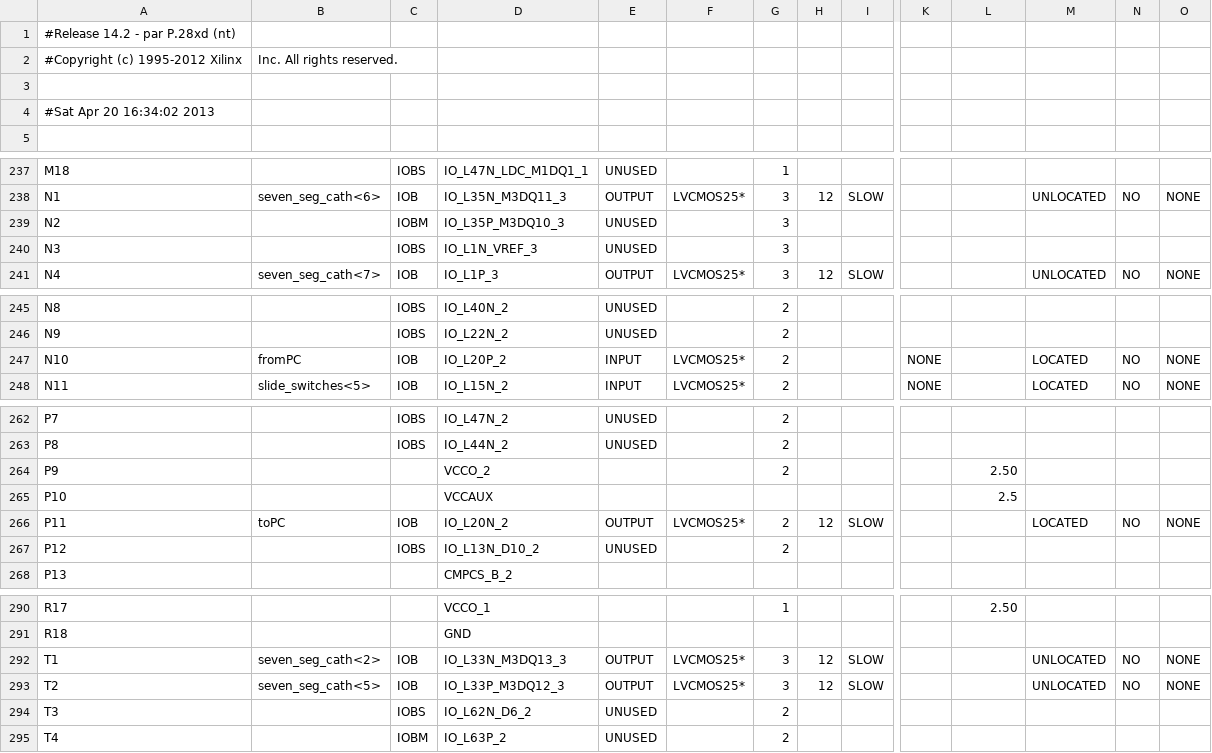
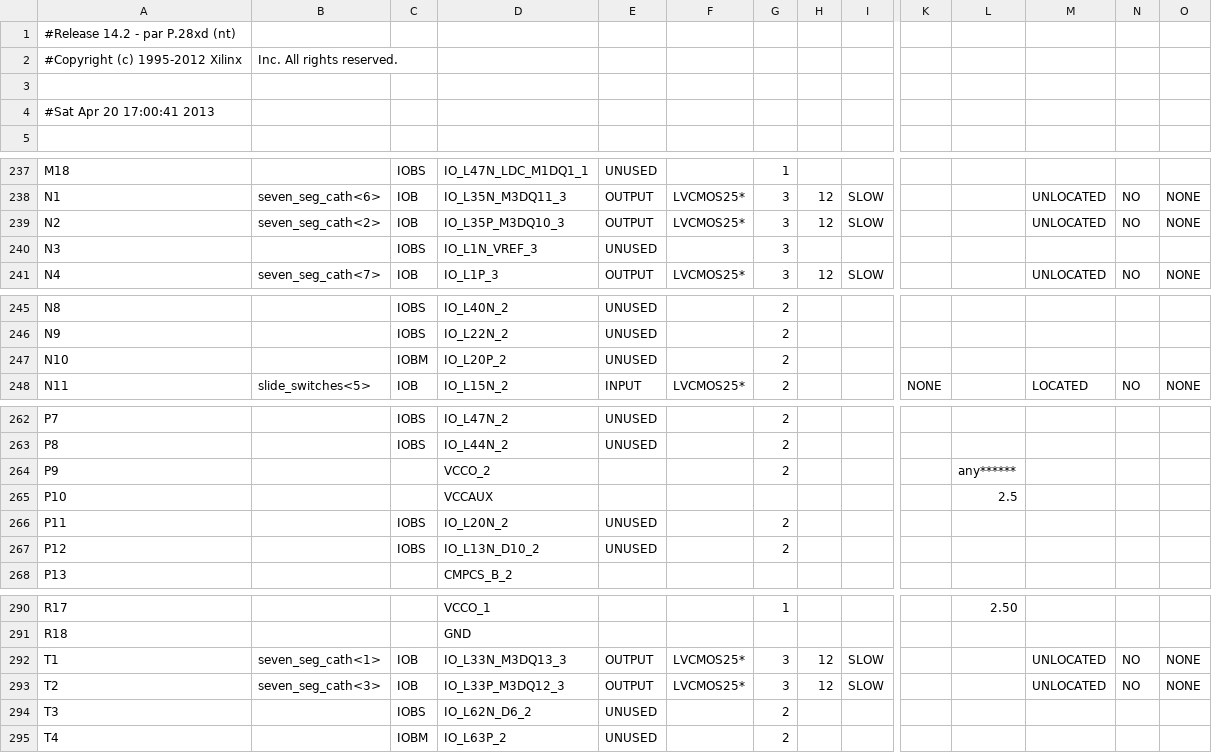
Before and after one commit to kchapdaily/BluetoothControl, a CSV file: bluetoothControlTL_pad.csv, drawn as a sheet; only a part is shown, gaps mark what is left out; the diff covers the shown part only; the diff names each change by its address in the sheet, - before the commit and + after, or states it on an @@ line.

```diff
--- a/bluetoothControlTL_pad.csv
+++ b/bluetoothControlTL_pad.csv
-A4: #Sat Apr 20 16:34:02 2013
+A4: #Sat Apr 20 17:00:41 2013
-B239: (empty)
+B239: seven_seg_cath<2>
-C239: IOBM
+C239: IOB
-E239: UNUSED
+E239: OUTPUT
-F239: (empty)
+F239: LVCMOS25*
-H239: (empty)
+H239: 12
-I239: (empty)
+I239: SLOW
-M239: (empty)
+M239: UNLOCATED
-N239: (empty)
+N239: NO
-O239: (empty)
+O239: NONE
-B247: fromPC
+B247: (empty)
-C247: IOB
+C247: IOBM
-E247: INPUT
+E247: UNUSED
-F247: LVCMOS25*
+F247: (empty)
-K247: NONE
+K247: (empty)
-M247: LOCATED
+M247: (empty)
-N247: NO
+N247: (empty)
-O247: NONE
+O247: (empty)
-L264: 2.50
+L264: any******
-B266: toPC
+B266: (empty)
-C266: IOB
+C266: IOBS
-E266: OUTPUT
+E266: UNUSED
-F266: LVCMOS25*
+F266: (empty)
-H266: 12
+H266: (empty)
-I266: SLOW
+I266: (empty)
-M266: LOCATED
+M266: (empty)
-N266: NO
+N266: (empty)
-O266: NONE
+O266: (empty)
-B292: seven_seg_cath<2>
+B292: seven_seg_cath<1>
-B293: seven_seg_cath<5>
+B293: seven_seg_cath<3>
```
Also changed, not shown: 49 edited cells elsewhere in this file, 34 other files.
